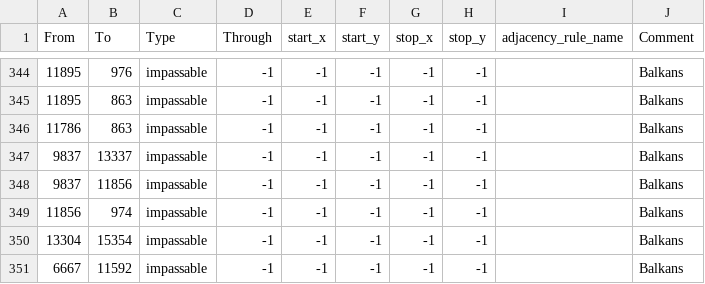
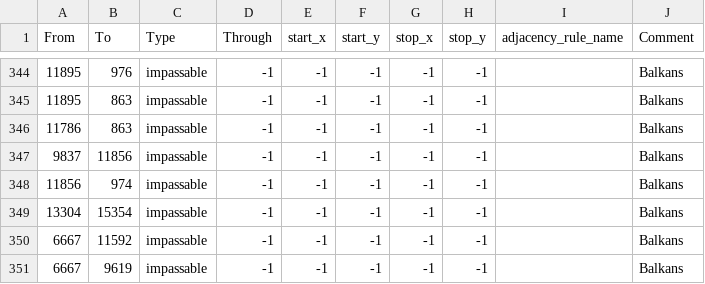
Before and after one commit to Gtym33/Kursach-Himiya, a CSV file: map/adjacencies.csv, drawn as a sheet; only a part is shown, gaps mark what is left out; the shorter side is filled out with more unchanged rows; the diff names each change by its address in the sheet, - before the commit and + after, or states it on an @@ line.

```diff
--- a/map/adjacencies.csv
+++ b/map/adjacencies.csv
-row 347: 9837 | 13337 | impassable | -1 | -1 | -1 | -1 | -1 |  | Balkans
```
Also changed, not shown: 45 other files.
